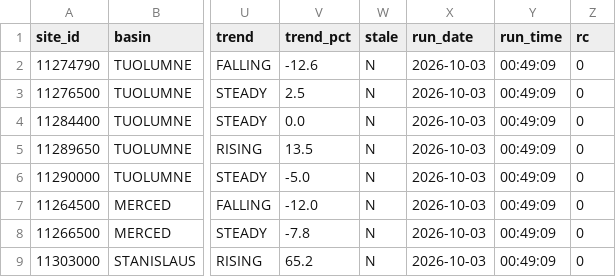
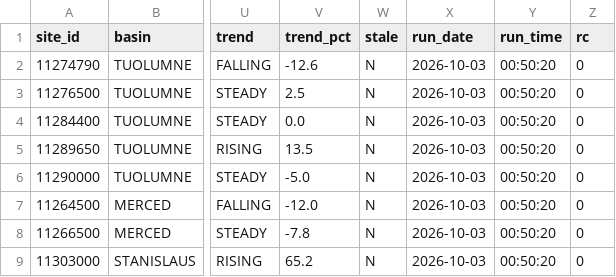
Before and after one commit to bdgroves/sierra-flow-cobol, a CSV file: results.csv, drawn as a sheet; only a part is shown, gaps mark what is left out; the diff names each change by its address in the sheet, - before the commit and + after, or states it on an @@ line.

```diff
--- a/results.csv
+++ b/results.csv
-Y2:Y9 (run_time): 00:49:09
+Y2:Y9 (run_time): 00:50:20
```
Also changed, not shown: 3 other files.
